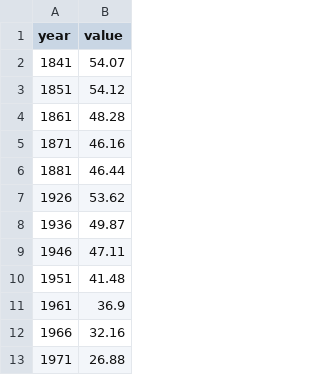
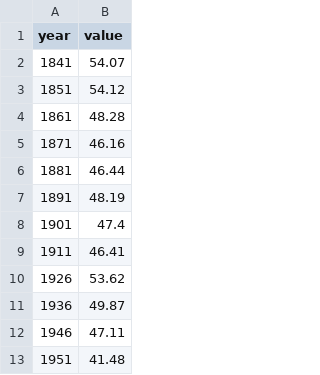
Before and after one commit to gddickinson/british-isles-oldest-buildings, a CSV file: data/curated/change/data/work_irl_primary.csv, drawn as a sheet; only a part is shown; the shorter side is filled out with more unchanged rows.

```diff
--- a/data/curated/change/data/work_irl_primary.csv
+++ b/data/curated/change/data/work_irl_primary.csv
@@ -6,2 +6,5 @@ year,value
 1881,46.44
+1891,48.19
+1901,47.4
+1911,46.41
 1926,53.62
```
Also changed, not shown: data/curated/change/data/work_irl_secondary.csv, data/curated/change/data/work_irl_tertiary.csv, 15 other files.
